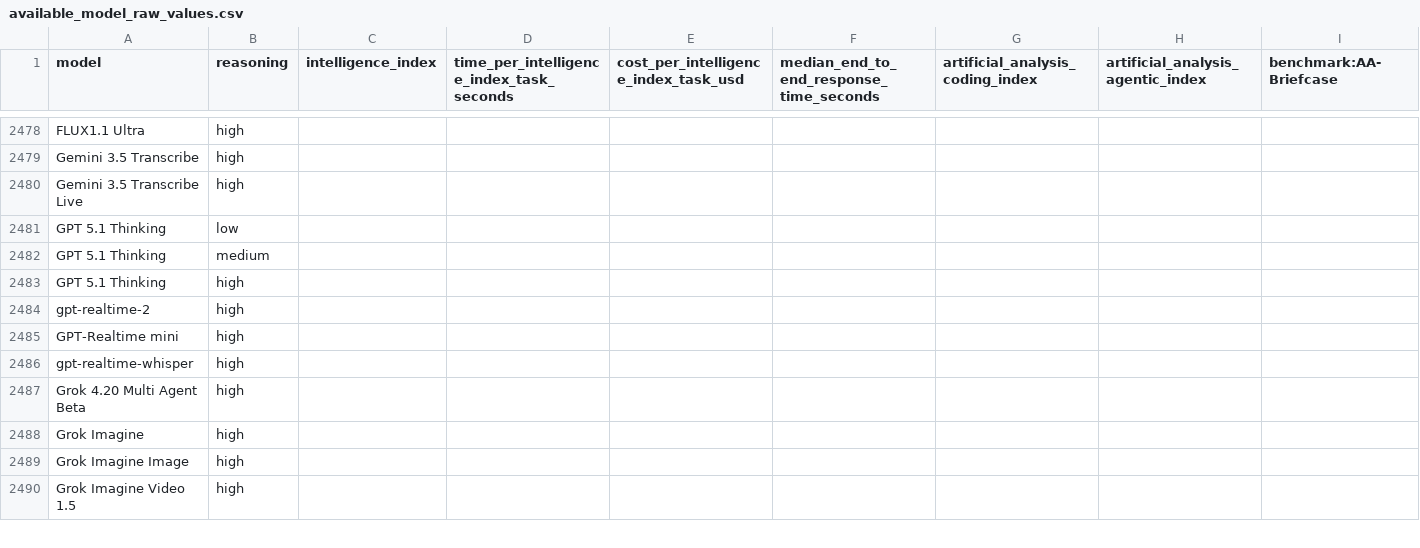
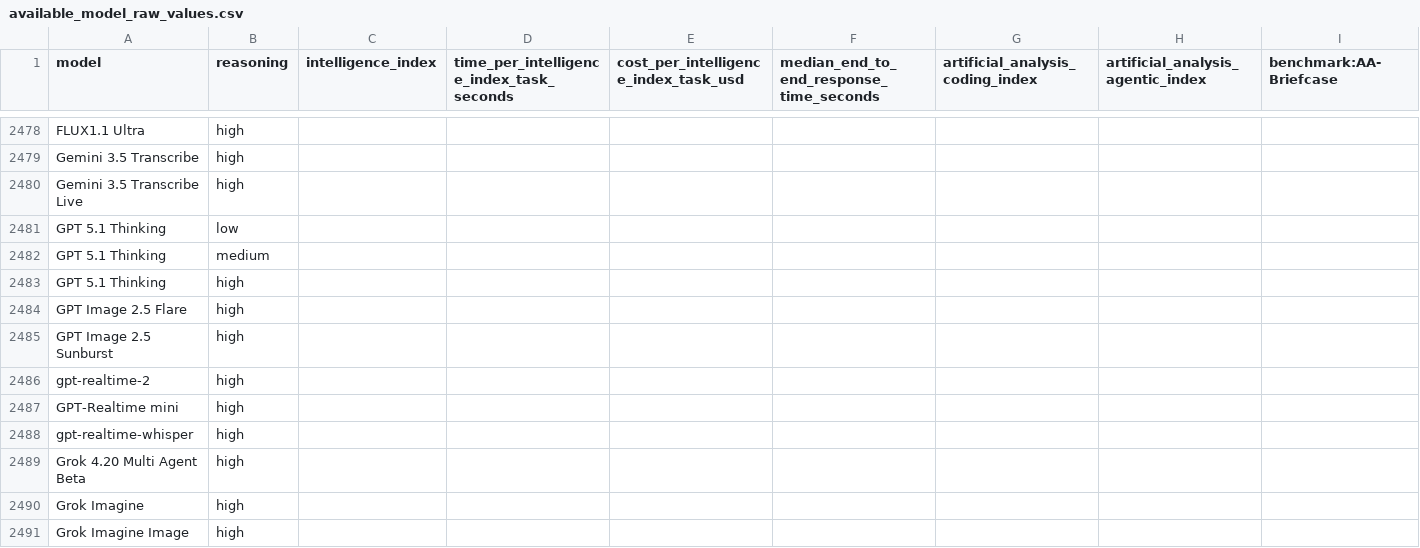
Before and after one commit to WD-Mitchell/which-model, a CSV file: data/available_model_raw_values.csv, drawn as a sheet; only a part is shown, gaps mark what is left out; the shorter side is filled out with more unchanged rows; rows hold the shown columns only; the diff names each change by its address in the sheet, - before the commit and + after, or states it on an @@ line.

```diff
--- a/data/available_model_raw_values.csv
+++ b/data/available_model_raw_values.csv
+row 2484: GPT Image 2.5 Flare | high
+row 2485: GPT Image 2.5 Sunburst | high
```
